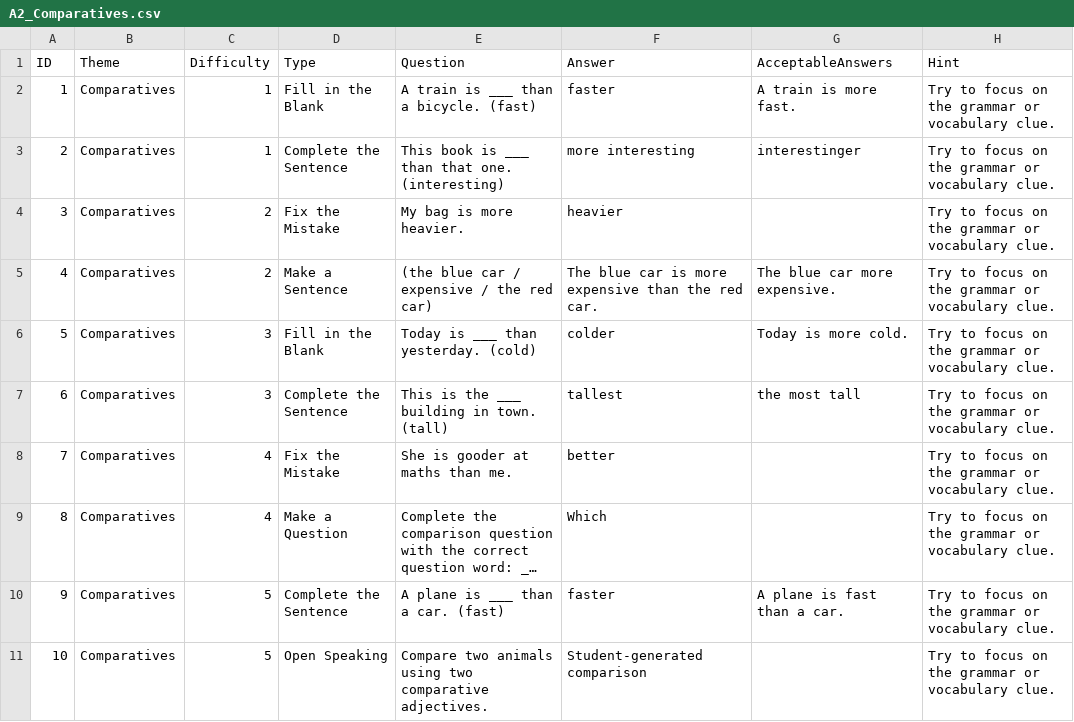
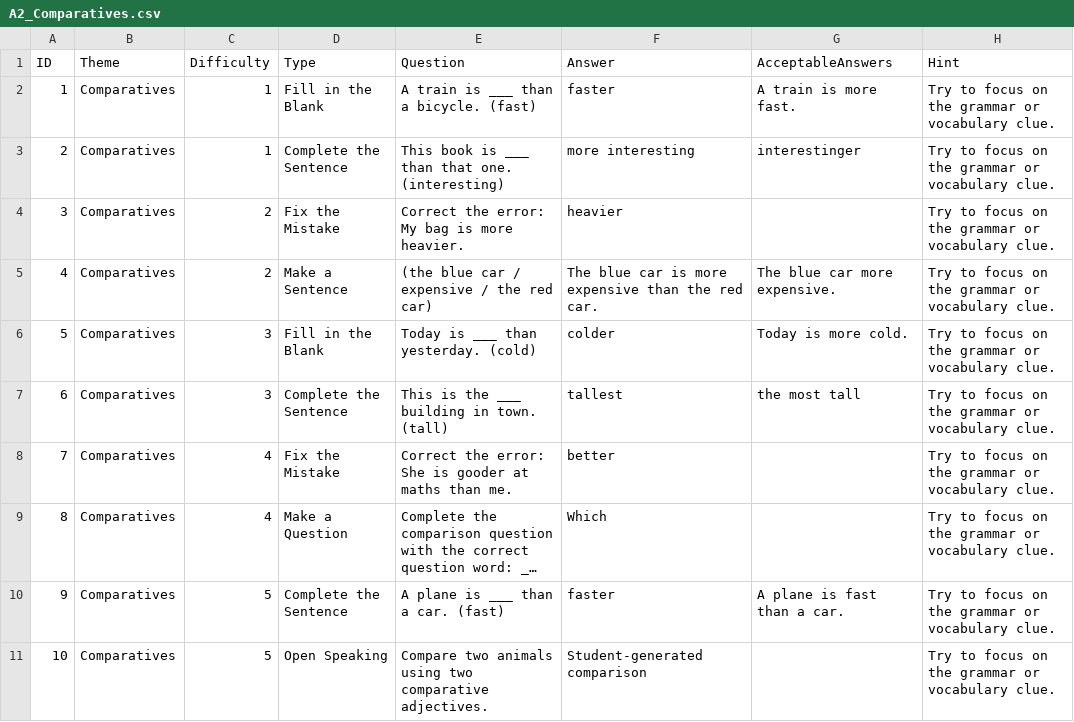
Before and after one commit to stephenfagen/english-quest, a CSV file: A2_Comparatives.csv, drawn as a sheet; long unchanged cells end in …; the diff names each change by its address in the sheet, - before the commit and + after, or states it on an @@ line.

Commit message:
Add a neutral error-correction cue

```diff
--- a/A2_Comparatives.csv
+++ b/A2_Comparatives.csv
-E4 (Question): My bag is more heavier.
+E4 (Question): Correct the error: My bag is more heavier.
-E8 (Question): She is gooder at maths than me.
+E8 (Question): Correct the error: She is gooder at maths than me.
```
